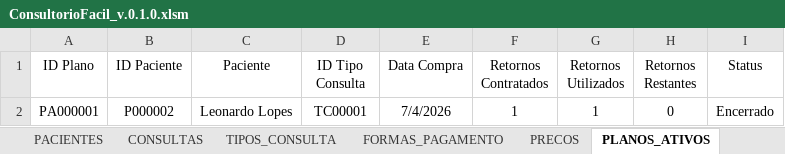
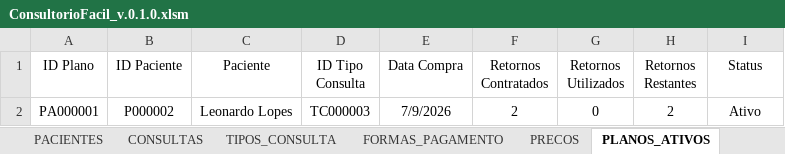
Before and after one commit to leonardo-dsl/ConsultorioFacil, an Excel workbook: Excel/ConsultorioFacil_v.0.1.0.xlsm, sheet PLANOS_ATIVOS, drawn as a sheet; values as stored, in another font and other column widths than the file's, no borders; table styles not drawn; the diff names each change by its address in the sheet, - before the commit and + after, or states it on an @@ line.

Commit message:
Sprint 0.13 - Patient History
- Added patient history module
- Added consultation history list
- Added patient summary dashboard
- Added active plan information
- Added remaining returns information
- Added last consultation date
- Added total consultations counter
- Added total amount invested
- Improved patient information layout

```diff
--- a/Excel/ConsultorioFacil_v.0.1.0.xlsm (sheet PLANOS_ATIVOS)
+++ b/Excel/ConsultorioFacil_v.0.1.0.xlsm (sheet PLANOS_ATIVOS)
-D2 (ID Tipo Consulta): TC00001
+D2 (ID Tipo Consulta): TC000003
-E2 (Data Compra): 7/4/2026
+E2 (Data Compra): 7/9/2026
-F2 (Retornos Contratados): 1
+F2 (Retornos Contratados): 2
-G2 (Retornos Utilizados): 1
+G2 (Retornos Utilizados): 0
-H2 (Retornos Restantes): 0
+H2 (Retornos Restantes): 2
-I2 (Status): Encerrado
+I2 (Status): Ativo
```
Also changed, not shown: sheet CONSULTAS, sheet TIPOS_CONSULTA, sheet PRECOS, sheet PACIENTES.
